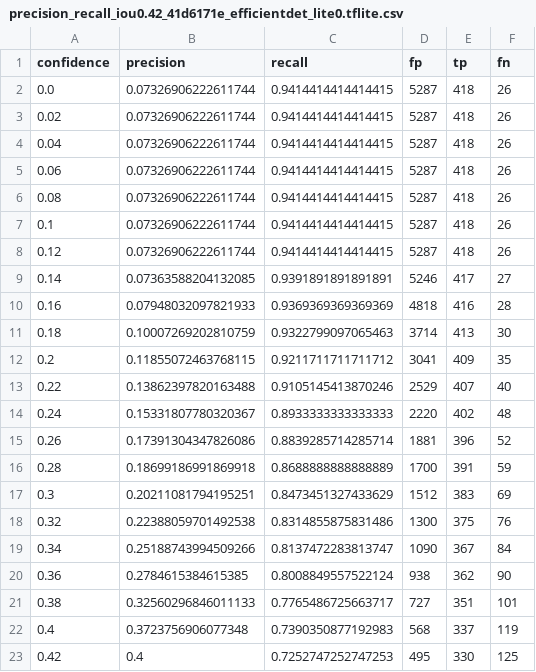
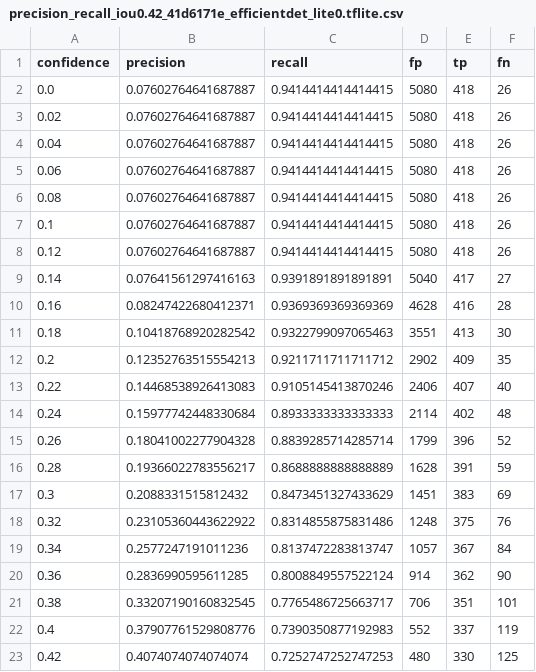
Before and after one commit to tanagraspace/opssat-sar-ai, a CSV file: tools/plotting/precision_recall_iou0.42_41d6171e_efficientdet_lite0.tflite.csv, drawn as a sheet; only a part is shown; the diff covers the shown part only.

Commit message:
Corrected precision-recall CSV files

```diff
--- a/tools/plotting/precision_recall_iou0.42_41d6171e_efficientdet_lite0.tflite.csv
+++ b/tools/plotting/precision_recall_iou0.42_41d6171e_efficientdet_lite0.tflite.csv
@@ -1,23 +1,23 @@
 confidence,precision,recall,fp,tp,fn
-0.0,0.07326906222611744,0.9414414414414415,5287,418,26
-0.02,0.07326906222611744,0.9414414414414415,5287,418,26
-0.04,0.07326906222611744,0.9414414414414415,5287,418,26
-0.06,0.07326906222611744,0.9414414414414415,5287,418,26
-0.08,0.07326906222611744,0.9414414414414415,5287,418,26
-0.1,0.07326906222611744,0.9414414414414415,5287,418,26
-0.12,0.07326906222611744,0.9414414414414415,5287,418,26
-0.14,0.07363588204132085,0.9391891891891891,5246,417,27
-0.16,0.07948032097821933,0.9369369369369369,4818,416,28
-0.18,0.10007269202810759,0.9322799097065463,3714,413,30
-0.2,0.11855072463768115,0.9211711711711712,3041,409,35
-0.22,0.13862397820163488,0.9105145413870246,2529,407,40
-0.24,0.15331807780320367,0.8933333333333333,2220,402,48
-0.26,0.17391304347826086,0.8839285714285714,1881,396,52
-0.28,0.18699186991869918,0.8688888888888889,1700,391,59
-0.3,0.20211081794195251,0.8473451327433629,1512,383,69
-0.32,0.22388059701492538,0.8314855875831486,1300,375,76
-0.34,0.25188743994509266,0.8137472283813747,1090,367,84
-0.36,0.2784615384615385,0.8008849557522124,938,362,90
-0.38,0.32560296846011133,0.7765486725663717,727,351,101
-0.4,0.3723756906077348,0.7390350877192983,568,337,119
-0.42,0.4,0.7252747252747253,495,330,125
+0.0,0.07602764641687887,0.9414414414414415,5080,418,26
+0.02,0.07602764641687887,0.9414414414414415,5080,418,26
+0.04,0.07602764641687887,0.9414414414414415,5080,418,26
+0.06,0.07602764641687887,0.9414414414414415,5080,418,26
+0.08,0.07602764641687887,0.9414414414414415,5080,418,26
+0.1,0.07602764641687887,0.9414414414414415,5080,418,26
+0.12,0.07602764641687887,0.9414414414414415,5080,418,26
+0.14,0.07641561297416163,0.9391891891891891,5040,417,27
+0.16,0.08247422680412371,0.9369369369369369,4628,416,28
+0.18,0.10418768920282542,0.9322799097065463,3551,413,30
+0.2,0.12352763515554213,0.9211711711711712,2902,409,35
+0.22,0.14468538926413083,0.9105145413870246,2406,407,40
+0.24,0.15977742448330684,0.8933333333333333,2114,402,48
+0.26,0.18041002277904328,0.8839285714285714,1799,396,52
+0.28,0.19366022783556217,0.8688888888888889,1628,391,59
+0.3,0.2088331515812432,0.8473451327433629,1451,383,69
+0.32,0.23105360443622922,0.8314855875831486,1248,375,76
+0.34,0.2577247191011236,0.8137472283813747,1057,367,84
+0.36,0.2836990595611285,0.8008849557522124,914,362,90
+0.38,0.33207190160832545,0.7765486725663717,706,351,101
+0.4,0.37907761529808776,0.7390350877192983,552,337,119
+0.42,0.4074074074074074,0.7252747252747253,480,330,125
```
Also changed, not shown: 14 edited cells elsewhere in this file, tools/plotting/precision_recall_iou0.38_4bd18f4a_efficientdet_lite0.tflite.csv, tools/plotting/precision_recall_iou0.40_08f16b89_efficientdet_lite0.tflite.csv, 28 other files.
